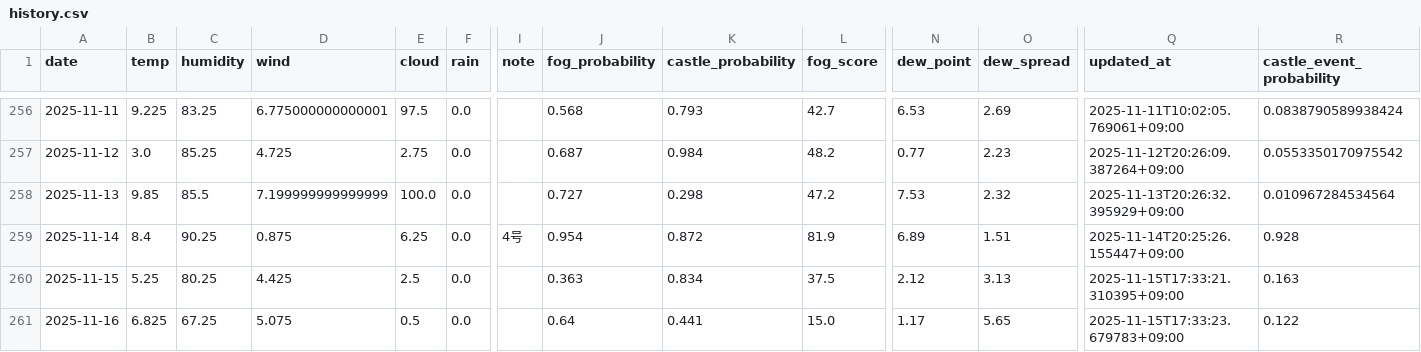
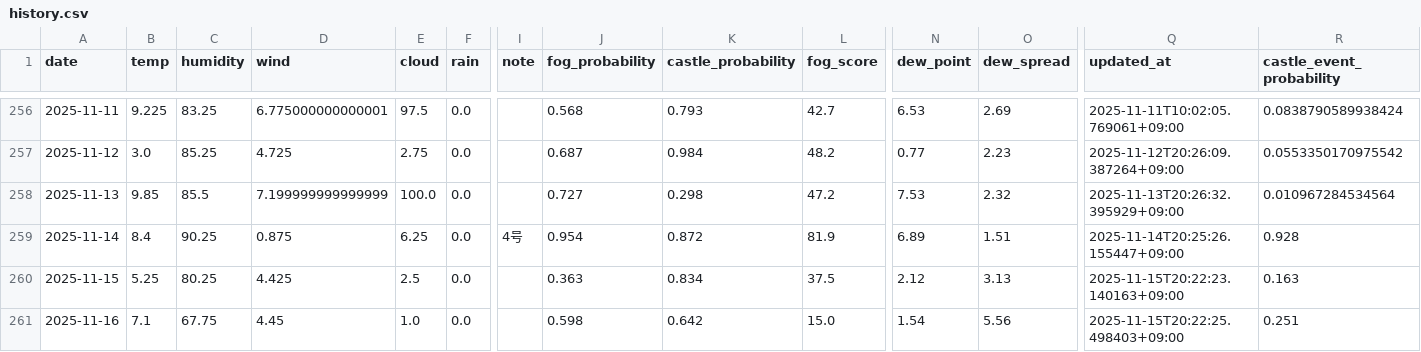
Before and after one commit to 2Gsasaki/skycastle-ai, a CSV file: data/history.csv, drawn as a sheet; only a part is shown, gaps mark what is left out; the diff names each change by its address in the sheet, - before the commit and + after, or states it on an @@ line.

```diff
--- a/data/history.csv
+++ b/data/history.csv
-Q260 (updated_at): 2025-11-15T17:33:21.310395+09:00
+Q260 (updated_at): 2025-11-15T20:22:23.140163+09:00
-B261 (temp): 6.825
+B261 (temp): 7.1
-C261 (humidity): 67.25
+C261 (humidity): 67.75
-D261 (wind): 5.075
+D261 (wind): 4.45
-E261 (cloud): 0.5
+E261 (cloud): 1.0
-J261 (fog_probability): 0.64
+J261 (fog_probability): 0.598
-K261 (castle_probability): 0.441
+K261 (castle_probability): 0.642
-N261 (dew_point): 1.17
+N261 (dew_point): 1.54
-O261 (dew_spread): 5.65
+O261 (dew_spread): 5.56
-Q261 (updated_at): 2025-11-15T17:33:23.679783+09:00
+Q261 (updated_at): 2025-11-15T20:22:25.498403+09:00
-R261 (castle_event_probability): 0.122
+R261 (castle_event_probability): 0.251
```
Also changed, not shown: 5 other files.
